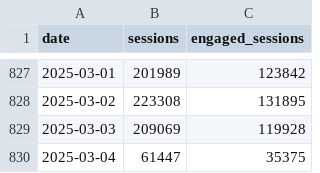
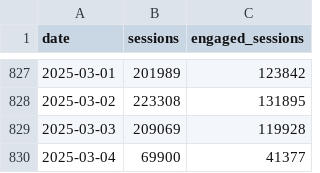
Before and after one commit to EdwardKing1701/tr_ecom_dbt, a CSV file: seeds/load/daily/ga_sessions.csv, drawn as a sheet; only a part is shown, gaps mark what is left out.

```diff
--- a/seeds/load/daily/ga_sessions.csv
+++ b/seeds/load/daily/ga_sessions.csv
@@ -829,2 +829,2 @@
 2025-03-03,209069,119928
-2025-03-04,61447,35375
+2025-03-04,69900,41377
```
Also changed, not shown: seeds/load/hourly/ga_hourly.csv.
